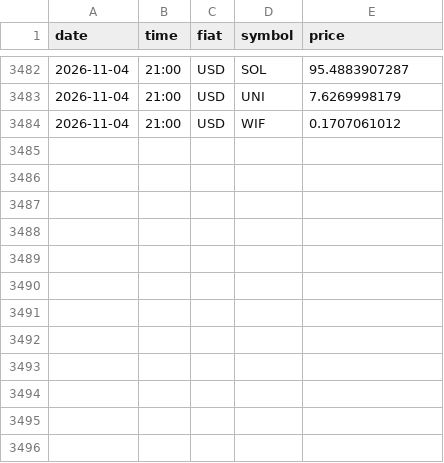
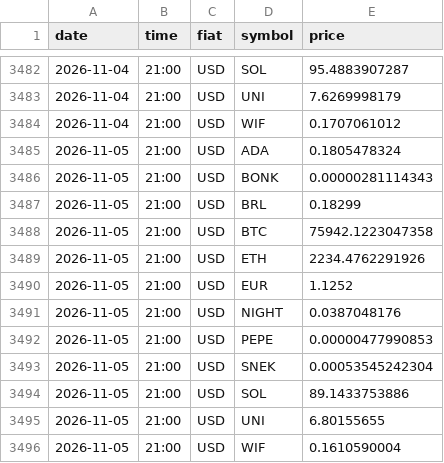
Before and after one commit to shape3hifter/CryptoArbitragePortal, a CSV file: data.csv, drawn as a sheet; only a part is shown, gaps mark what is left out.

```diff
--- a/data.csv
+++ b/data.csv
@@ -3484 +3484,13 @@ date,time,fiat,symbol,price
 2026-11-04,21:00,USD,WIF,0.1707061012
+2026-11-05,21:00,USD,ADA,0.1805478324
+2026-11-05,21:00,USD,BONK,0.00000281114343
+2026-11-05,21:00,USD,BRL,0.18299
+2026-11-05,21:00,USD,BTC,75942.1223047358
+2026-11-05,21:00,USD,ETH,2234.4762291926
+2026-11-05,21:00,USD,EUR,1.1252
+2026-11-05,21:00,USD,NIGHT,0.0387048176
+2026-11-05,21:00,USD,PEPE,0.00000477990853
+2026-11-05,21:00,USD,SNEK,0.00053545242304
+2026-11-05,21:00,USD,SOL,89.1433753886
+2026-11-05,21:00,USD,UNI,6.80155655
+2026-11-05,21:00,USD,WIF,0.1610590004
```
Also changed, not shown: 1 other file.
